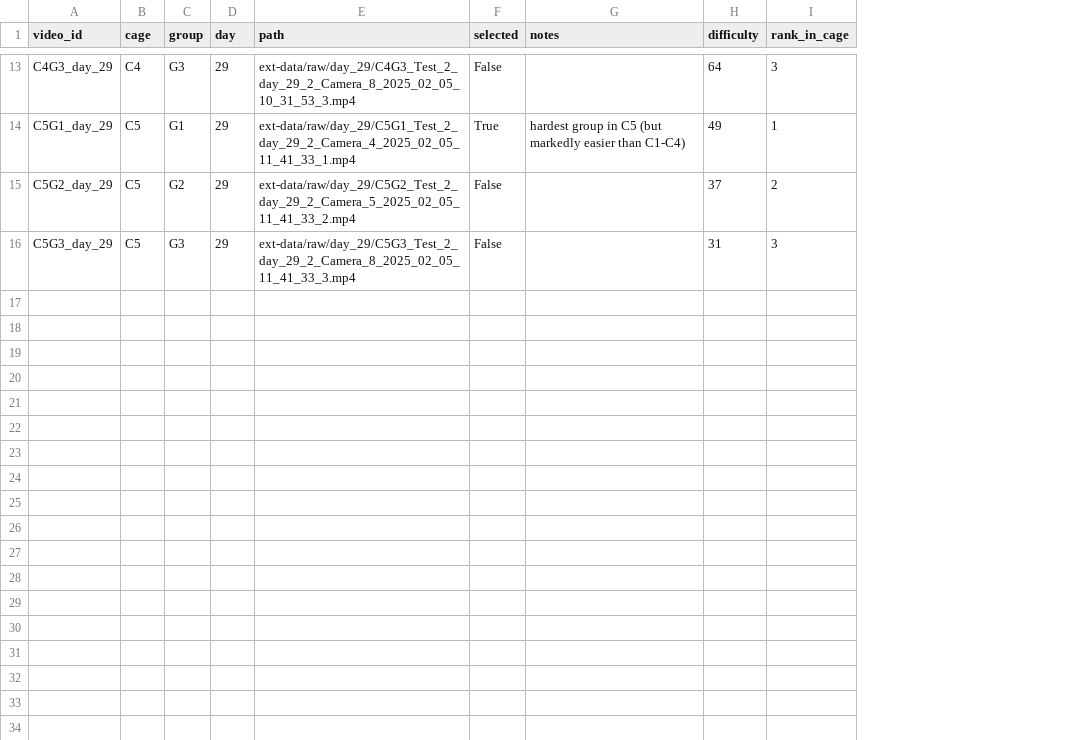
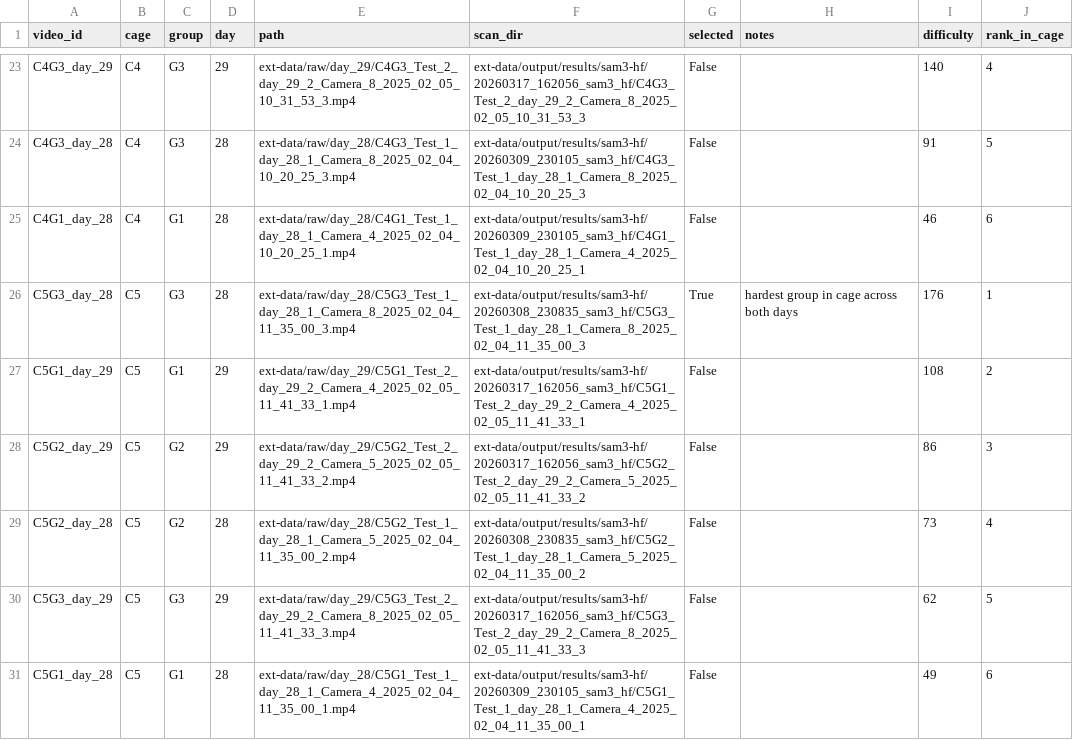
Before and after one commit to sbhattlab/PlayClassCV4Animals, a CSV file: tracking_eval/video_manifest.csv, drawn as a sheet; only a part is shown, gaps mark what is left out; addresses are those after the commit; the diff covers the shown part only; the diff names each change by its address in the sheet, - before the commit and + after, or states it on an @@ line.

```diff
--- a/tracking_eval/video_manifest.csv
+++ b/tracking_eval/video_manifest.csv
+column F (scan_dir), row 23: ext-data/output/results/sam3-hf/20260317_162056_sam3_hf/C4G3_Test_2_day_29_2_Camera_8_2025_02_05_10_31_53_3; rows 27-28: ext-data/output/results/sam3-hf/20260317_162056_sam3_hf/C5G1_Test_2_day_29_2_Camera_4_2025_02_05_11_41_33_1 | ext-data/output/results/sam3-hf/20260317_162056_sam3_hf/C5G2_Test_2_day_29_2_Camera_5_2025_02_05_11_41_33_2; row 30: ext-data/output/results/sam3-hf/20260317_162056_sam3_hf/C5G3_Test_2_day_29_2_Camera_8_2025_02_05_11_41_33_3
-I23 (difficulty): 64
+I23 (difficulty): 140
-J23 (rank_in_cage): 3
+J23 (rank_in_cage): 4
+row 24: C4G3_day_28 | C4 | G3 | 28 | ext-data/raw/day_28/C4G3_Test_1_day_28_1_Camera_8_2025_02_04_10_20_25_3.mp4 | ext-data/output/results/sam3-hf/20260309_230105_sam3_hf/C4G3_Test_1_day_28_1_Camera_8_2025_02_04_10_20_25_3 | False |  | 91 | 5
+row 25: C4G1_day_28 | C4 | G1 | 28 | ext-data/raw/day_28/C4G1_Test_1_day_28_1_Camera_4_2025_02_04_10_20_25_1.mp4 | ext-data/output/results/sam3-hf/20260309_230105_sam3_hf/C4G1_Test_1_day_28_1_Camera_4_2025_02_04_10_20_25_1 | False |  | 46 | 6
+row 26: C5G3_day_28 | C5 | G3 | 28 | ext-data/raw/day_28/C5G3_Test_1_day_28_1_Camera_8_2025_02_04_11_35_00_3.mp4 | ext-data/output/results/sam3-hf/20260308_230835_sam3_hf/C5G3_Test_1_day_28_1_Camera_8_2025_02_04_11_35_00_3 | True | hardest group in cage across both days | 176 | 1
-G27 (selected): True
+G27 (selected): False
-H27 (notes): hardest group in C5 (but markedly easier than C1-C4)
+H27 (notes): (empty)
-I27 (difficulty): 49
+I27 (difficulty): 108
-J27 (rank_in_cage): 1
+J27 (rank_in_cage): 2
-I28 (difficulty): 37
+I28 (difficulty): 86
-J28 (rank_in_cage): 2
+J28 (rank_in_cage): 3
+row 29: C5G2_day_28 | C5 | G2 | 28 | ext-data/raw/day_28/C5G2_Test_1_day_28_1_Camera_5_2025_02_04_11_35_00_2.mp4 | ext-data/output/results/sam3-hf/20260308_230835_sam3_hf/C5G2_Test_1_day_28_1_Camera_5_2025_02_04_11_35_00_2 | False |  | 73 | 4
-I30 (difficulty): 31
+I30 (difficulty): 62
-J30 (rank_in_cage): 3
+J30 (rank_in_cage): 5
+row 31: C5G1_day_28 | C5 | G1 | 28 | ext-data/raw/day_28/C5G1_Test_1_day_28_1_Camera_4_2025_02_04_11_35_00_1.mp4 | ext-data/output/results/sam3-hf/20260309_230105_sam3_hf/C5G1_Test_1_day_28_1_Camera_4_2025_02_04_11_35_00_1 | False |  | 49 | 6
```
Also changed, not shown: 10 added rows and 21 edited cells elsewhere in this file, tracking_eval/annotation_frames.csv, tracking_eval/annotation_frames_summary.csv, 3 other files.
